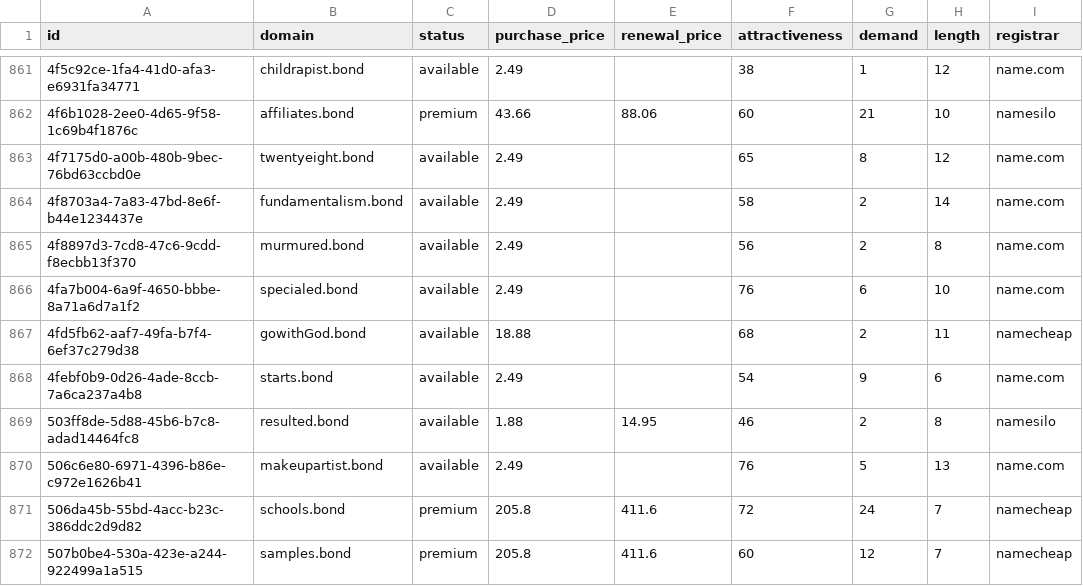
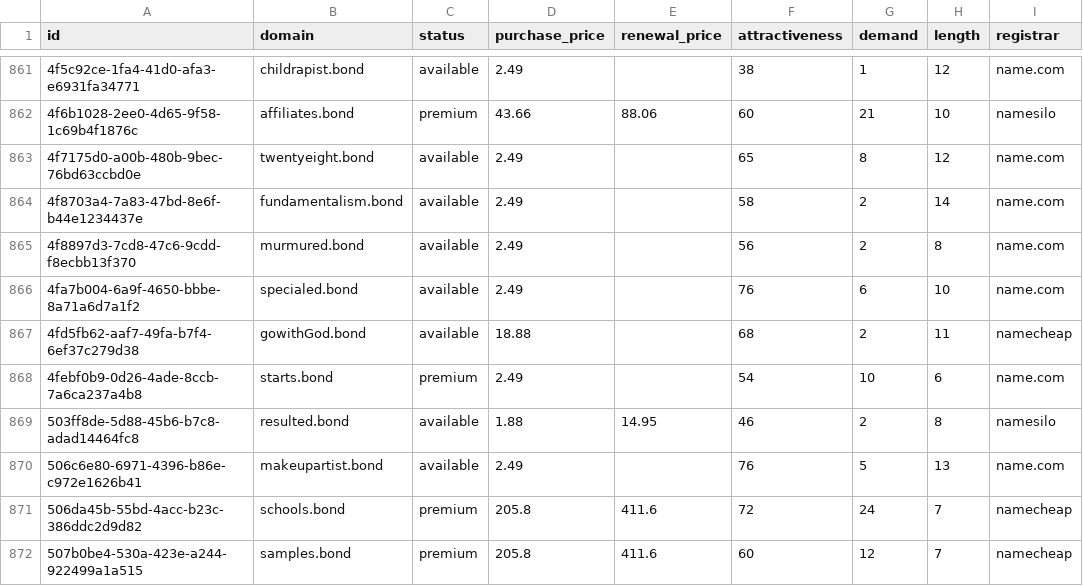
Before and after one commit to UniqueDomains/bond-oneword-domains, a CSV file: bond.csv, drawn as a sheet; only a part is shown, gaps mark what is left out; the diff covers the shown part only; the diff names each change by its address in the sheet, - before the commit and + after, or states it on an @@ line.

Commit message:
Domains update

```diff
--- a/bond.csv
+++ b/bond.csv
-C868 (status): available
+C868 (status): premium
-G868 (demand): 9
+G868 (demand): 10
```
Also changed, not shown: 47 edited cells elsewhere in this file, 4 other files.
